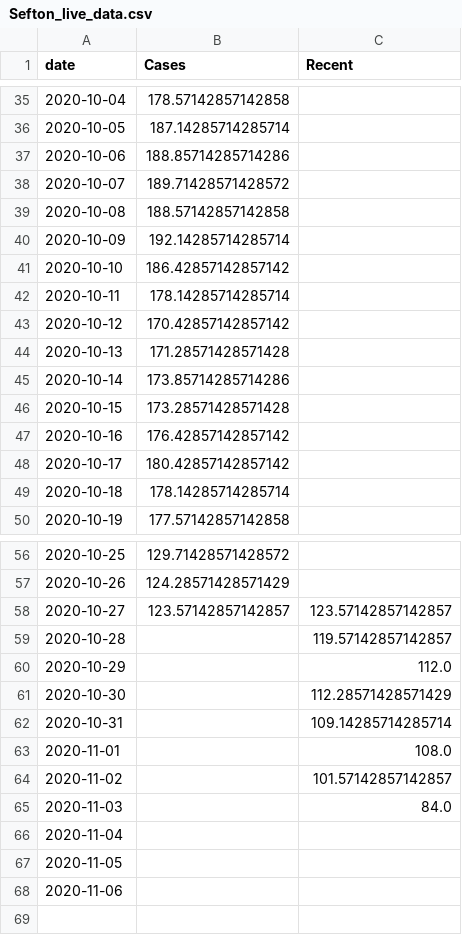
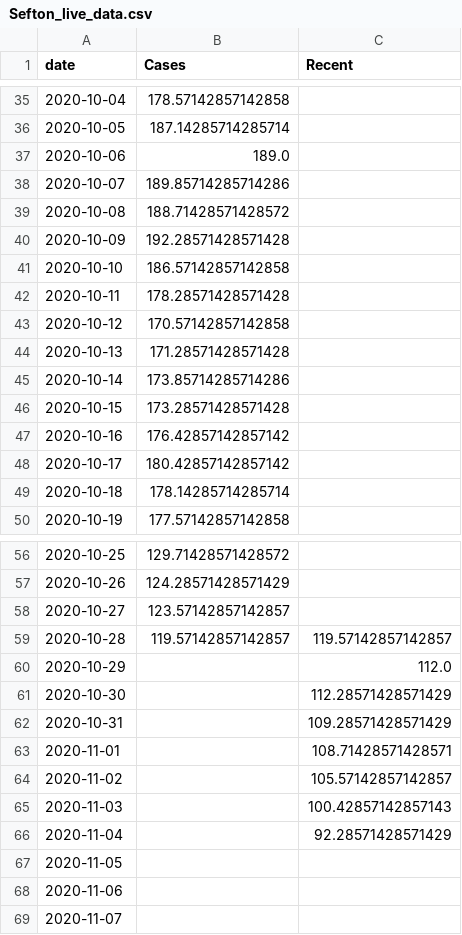
Before and after one commit to simoncook/Spectator, a CSV file: Sefton_live_data.csv, drawn as a sheet; only a part is shown, gaps mark what is left out.

Commit message:
Python upload 09/11/2020 13:29:22

```diff
--- a/Sefton_live_data.csv
+++ b/Sefton_live_data.csv
@@ -36,9 +36,9 @@ date,Cases,Recent
 2020-10-05,187.14285714285714,
-2020-10-06,188.85714285714286,
-2020-10-07,189.71428571428572,
-2020-10-08,188.57142857142858,
-2020-10-09,192.14285714285714,
-2020-10-10,186.42857142857142,
-2020-10-11,178.14285714285714,
-2020-10-12,170.42857142857142,
+2020-10-06,189.0,
+2020-10-07,189.85714285714286,
+2020-10-08,188.71428571428572,
+2020-10-09,192.28571428571428,
+2020-10-10,186.57142857142858,
+2020-10-11,178.28571428571428,
+2020-10-12,170.57142857142858,
 2020-10-13,171.28571428571428,
@@ -57,12 +57,13 @@ date,Cases,Recent
 2020-10-26,124.28571428571429,
-2020-10-27,123.57142857142857,123.57142857142857
-2020-10-28,,119.57142857142857
+2020-10-27,123.57142857142857,
+2020-10-28,119.57142857142857,119.57142857142857
 2020-10-29,,112.0
 2020-10-30,,112.28571428571429
-2020-10-31,,109.14285714285714
-2020-11-01,,108.0
-2020-11-02,,101.57142857142857
-2020-11-03,,84.0
-2020-11-04,,
+2020-10-31,,109.28571428571429
+2020-11-01,,108.71428571428571
+2020-11-02,,105.57142857142857
+2020-11-03,,100.42857142857143
+2020-11-04,,92.28571428571429
 2020-11-05,,
 2020-11-06,,
+2020-11-07,,
```
